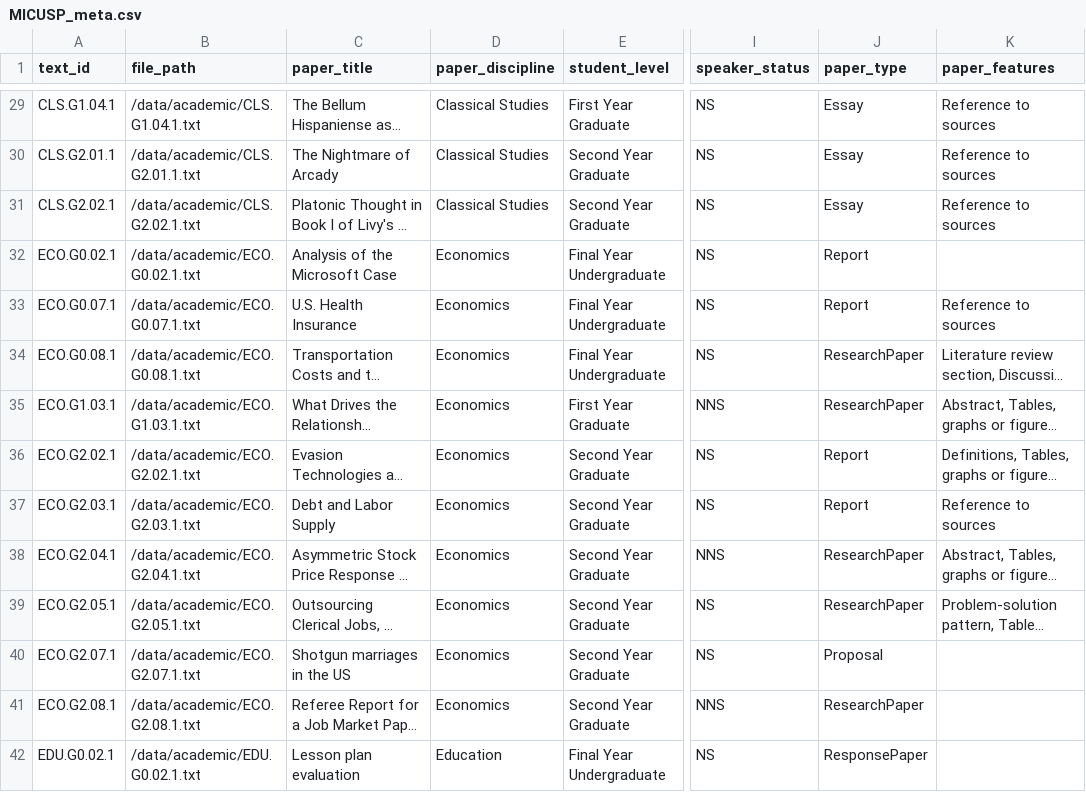
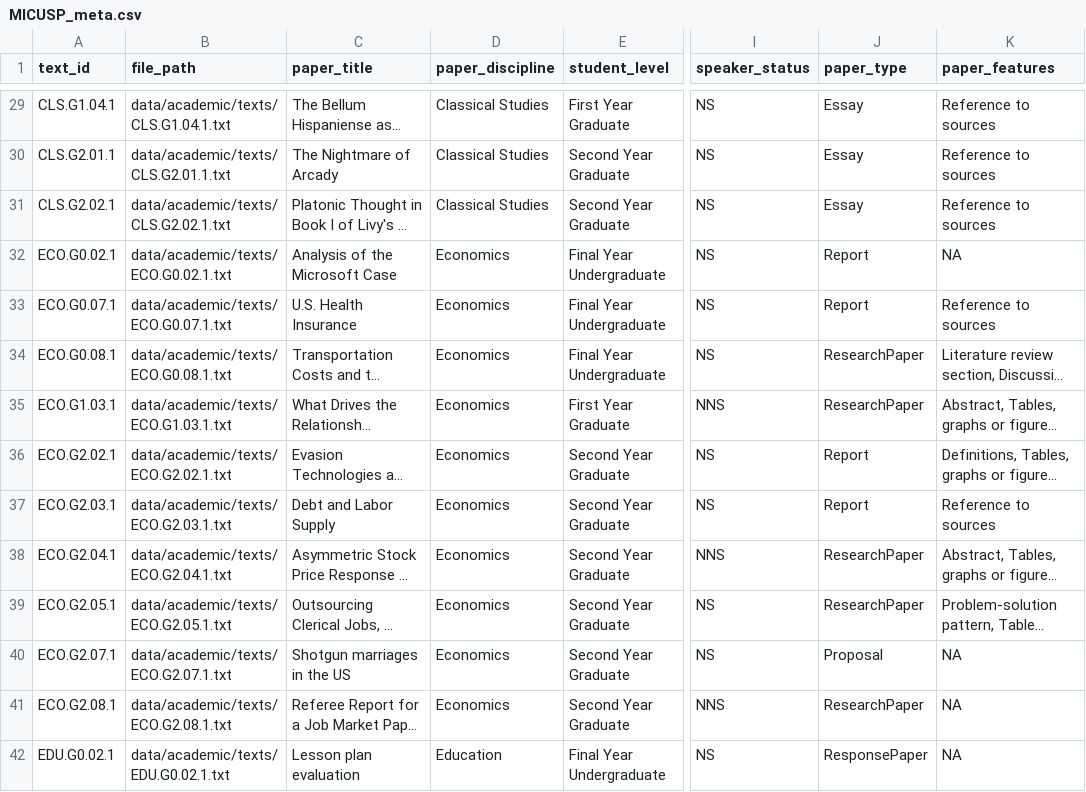
Before and after one commit to browndw/cmu_workshop, a CSV file: data/academic/MICUSP_meta.csv, drawn as a sheet; only a part is shown, gaps mark what is left out; long unchanged cells end in …; the diff covers the shown part only; the diff names each change by its address in the sheet, - before the commit and + after, or states it on an @@ line.

```diff
--- a/data/academic/MICUSP_meta.csv
+++ b/data/academic/MICUSP_meta.csv
-B29 (file_path): /data/academic/CLS.G1.04.1.txt
+B29 (file_path): data/academic/texts/CLS.G1.04.1.txt
-B30 (file_path): /data/academic/CLS.G2.01.1.txt
+B30 (file_path): data/academic/texts/CLS.G2.01.1.txt
-B31 (file_path): /data/academic/CLS.G2.02.1.txt
+B31 (file_path): data/academic/texts/CLS.G2.02.1.txt
-B32 (file_path): /data/academic/ECO.G0.02.1.txt
+B32 (file_path): data/academic/texts/ECO.G0.02.1.txt
-K32 (paper_features): (empty)
+K32 (paper_features): NA
-B33 (file_path): /data/academic/ECO.G0.07.1.txt
+B33 (file_path): data/academic/texts/ECO.G0.07.1.txt
-B34 (file_path): /data/academic/ECO.G0.08.1.txt
+B34 (file_path): data/academic/texts/ECO.G0.08.1.txt
-B35 (file_path): /data/academic/ECO.G1.03.1.txt
+B35 (file_path): data/academic/texts/ECO.G1.03.1.txt
-B36 (file_path): /data/academic/ECO.G2.02.1.txt
+B36 (file_path): data/academic/texts/ECO.G2.02.1.txt
-B37 (file_path): /data/academic/ECO.G2.03.1.txt
+B37 (file_path): data/academic/texts/ECO.G2.03.1.txt
-B38 (file_path): /data/academic/ECO.G2.04.1.txt
+B38 (file_path): data/academic/texts/ECO.G2.04.1.txt
-B39 (file_path): /data/academic/ECO.G2.05.1.txt
+B39 (file_path): data/academic/texts/ECO.G2.05.1.txt
-B40 (file_path): /data/academic/ECO.G2.07.1.txt
+B40 (file_path): data/academic/texts/ECO.G2.07.1.txt
-K40:K42 (paper_features): (empty)
+K40:K42 (paper_features): NA
-B41 (file_path): /data/academic/ECO.G2.08.1.txt
+B41 (file_path): data/academic/texts/ECO.G2.08.1.txt
-B42 (file_path): /data/academic/EDU.G0.02.1.txt
+B42 (file_path): data/academic/texts/EDU.G0.02.1.txt
```
Also changed, not shown: 181 edited cells elsewhere in this file.
